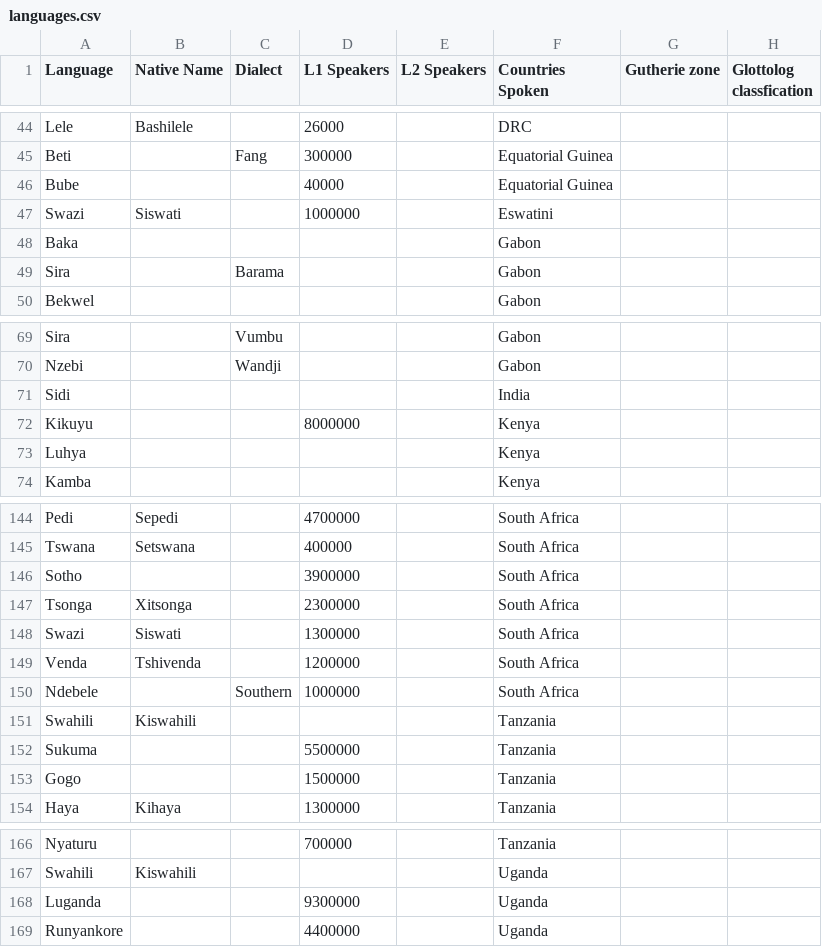
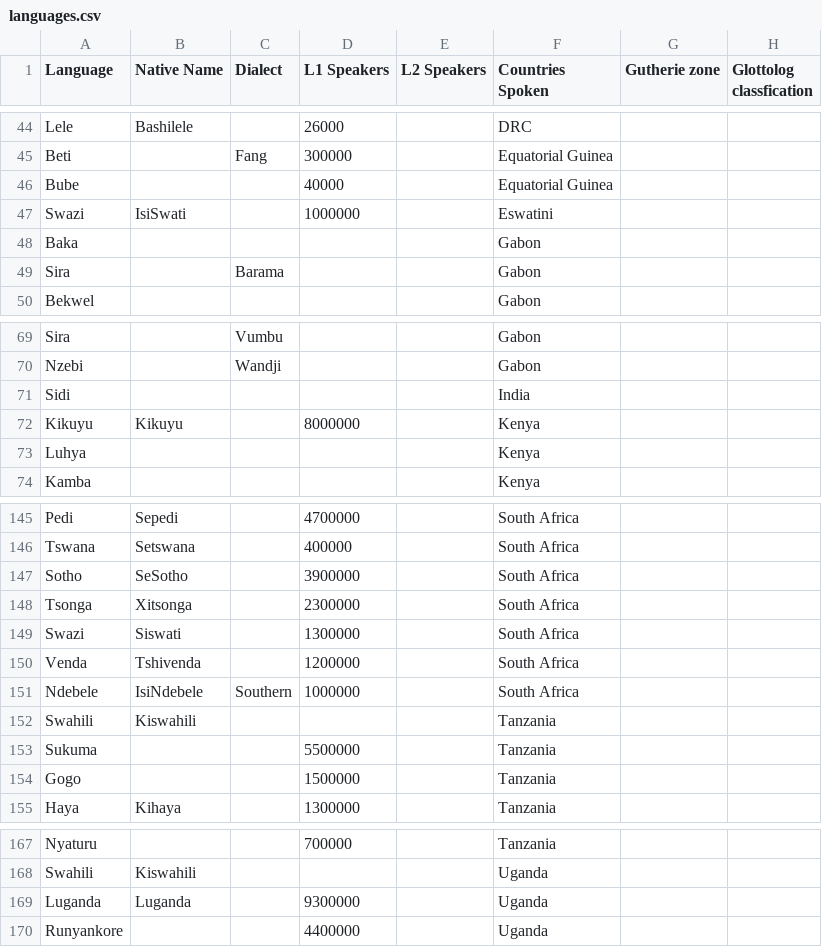
Before and after one commit to mchav/mchav.github.io, a CSV file: public/languages.csv, drawn as a sheet; only a part is shown, gaps mark what is left out; the diff covers the shown part only.

Commit message:
feat: Correct names for ndebele.

```diff
--- a/public/languages.csv
+++ b/public/languages.csv
@@ -46,3 +46,3 @@ Beti,,Fang,300000,,Equatorial Guinea,,
 Bube,,,40000,,Equatorial Guinea,,
-Swazi,Siswati,,1000000,,Eswatini,,
+Swazi,IsiSwati,,1000000,,Eswatini,,
 Baka,,,,,Gabon,,
@@ -71,3 +71,3 @@ Nzebi,,Wandji,,,Gabon,,
 Sidi,,,,,India,,
-Kikuyu,,,8000000,,Kenya,,
+Kikuyu,Kikuyu,,8000000,,Kenya,,
 Luhya,,,,,Kenya,,
@@ -145,3 +146,3 @@ Pedi,Sepedi,,4700000,,South Africa,,
 Tswana,Setswana,,400000,,South Africa,,
-Sotho,,,3900000,,South Africa,,
+Sotho,SeSotho,,3900000,,South Africa,,
 Tsonga,Xitsonga,,2300000,,South Africa,,
@@ -149,3 +150,3 @@ Swazi,Siswati,,1300000,,South Africa,,
 Venda,Tshivenda,,1200000,,South Africa,,
-Ndebele,,Southern,1000000,,South Africa,,
+Ndebele,IsiNdebele,Southern,1000000,,South Africa,,
 Swahili,Kiswahili,,,,Tanzania,,
@@ -167,3 +168,3 @@ Nyaturu,,,700000,,Tanzania,,
 Swahili,Kiswahili,,,,Uganda,,
-Luganda,,,9300000,,Uganda,,
+Luganda,Luganda,,9300000,,Uganda,,
 Runyankore,,,4400000,,Uganda,,
```
Also changed, not shown: 1 added row and 18 edited cells elsewhere in this file, 1 other file.
